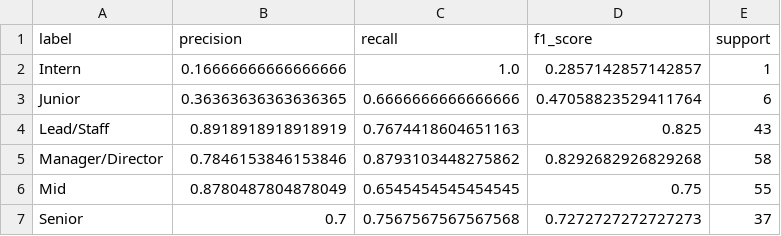
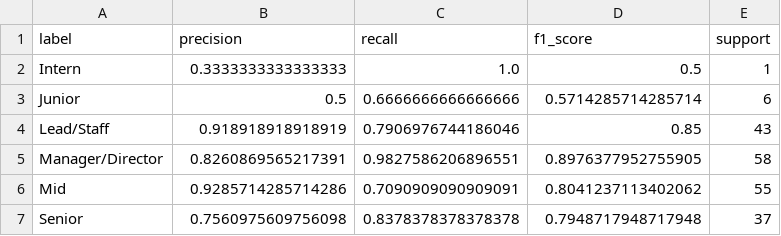
Before and after one commit to mixasolop/UMTIS, a CSV file: job_seniority_classifier_per_class_metrics.csv, drawn as a sheet.

```diff
--- a/job_seniority_classifier_per_class_metrics.csv
+++ b/job_seniority_classifier_per_class_metrics.csv
@@ -1,7 +1,7 @@
 label,precision,recall,f1_score,support
-Intern,0.16666666666666666,1.0,0.2857142857142857,1
-Junior,0.36363636363636365,0.6666666666666666,0.47058823529411764,6
-Lead/Staff,0.8918918918918919,0.7674418604651163,0.825,43
-Manager/Director,0.7846153846153846,0.8793103448275862,0.8292682926829268,58
-Mid,0.8780487804878049,0.6545454545454545,0.75,55
-Senior,0.7,0.7567567567567568,0.7272727272727273,37
+Intern,0.3333333333333333,1.0,0.5,1
+Junior,0.5,0.6666666666666666,0.5714285714285714,6
+Lead/Staff,0.918918918918919,0.7906976744186046,0.85,43
+Manager/Director,0.8260869565217391,0.9827586206896551,0.8976377952755905,58
+Mid,0.9285714285714286,0.7090909090909091,0.8041237113402062,55
+Senior,0.7560975609756098,0.8378378378378378,0.7948717948717948,37
```
Also changed, not shown: job_classifier_confusion_matrix.csv, job_classifier_per_class_metrics.csv, 10 other files.
